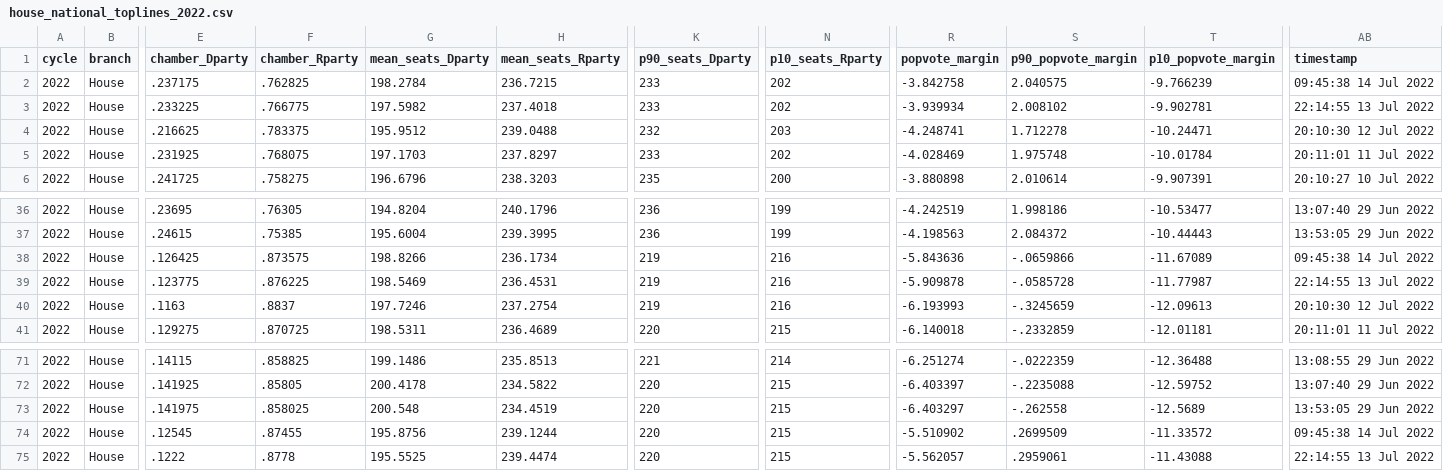
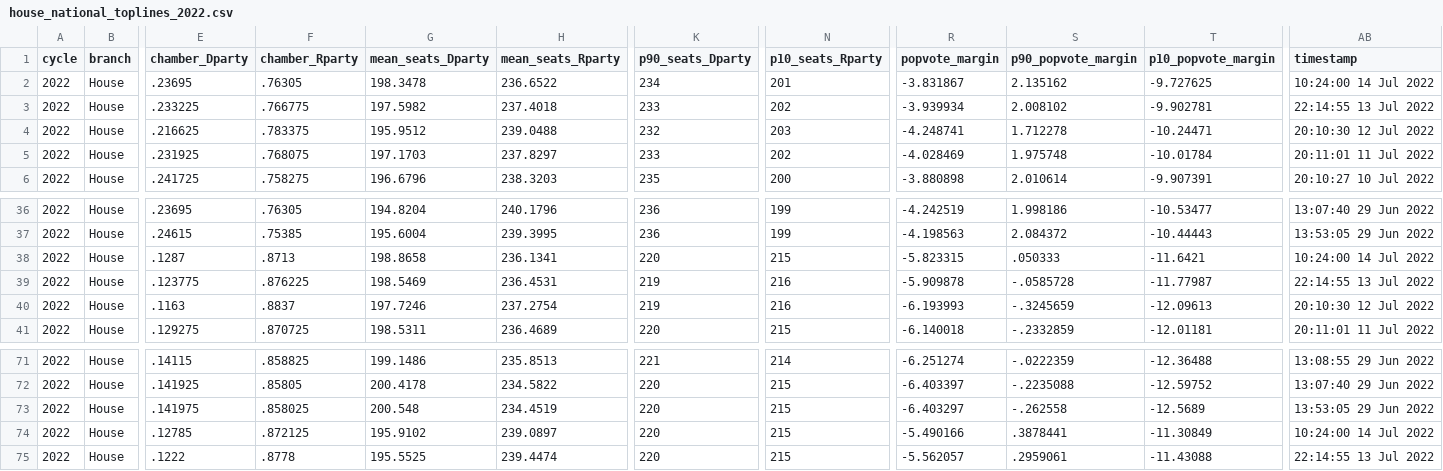
Before and after one commit to dcadata/fivey-is-an-emotional-fox, a CSV file: data/house_national_toplines_2022.csv, drawn as a sheet; only a part is shown, gaps mark what is left out; the diff names each change by its address in the sheet, - before the commit and + after, or states it on an @@ line.

```diff
--- a/data/house_national_toplines_2022.csv
+++ b/data/house_national_toplines_2022.csv
-E2 (chamber_Dparty): .237175
+E2 (chamber_Dparty): .23695
-F2 (chamber_Rparty): .762825
+F2 (chamber_Rparty): .76305
-G2 (mean_seats_Dparty): 198.2784
+G2 (mean_seats_Dparty): 198.3478
-H2 (mean_seats_Rparty): 236.7215
+H2 (mean_seats_Rparty): 236.6522
-K2 (p90_seats_Dparty): 233
+K2 (p90_seats_Dparty): 234
-N2 (p10_seats_Rparty): 202
+N2 (p10_seats_Rparty): 201
-R2 (popvote_margin): -3.842758
+R2 (popvote_margin): -3.831867
-S2 (p90_popvote_margin): 2.040575
+S2 (p90_popvote_margin): 2.135162
-T2 (p10_popvote_margin): -9.766239
+T2 (p10_popvote_margin): -9.727625
-AB2 (timestamp): 09:45:38 14 Jul 2022
+AB2 (timestamp): 10:24:00 14 Jul 2022
-E38 (chamber_Dparty): .126425
+E38 (chamber_Dparty): .1287
-F38 (chamber_Rparty): .873575
+F38 (chamber_Rparty): .8713
-G38 (mean_seats_Dparty): 198.8266
+G38 (mean_seats_Dparty): 198.8658
-H38 (mean_seats_Rparty): 236.1734
+H38 (mean_seats_Rparty): 236.1341
-K38 (p90_seats_Dparty): 219
+K38 (p90_seats_Dparty): 220
-N38 (p10_seats_Rparty): 216
+N38 (p10_seats_Rparty): 215
-R38 (popvote_margin): -5.843636
+R38 (popvote_margin): -5.823315
-S38 (p90_popvote_margin): -.0659866
+S38 (p90_popvote_margin): .050333
-T38 (p10_popvote_margin): -11.67089
+T38 (p10_popvote_margin): -11.6421
-AB38 (timestamp): 09:45:38 14 Jul 2022
+AB38 (timestamp): 10:24:00 14 Jul 2022
-E74 (chamber_Dparty): .12545
+E74 (chamber_Dparty): .12785
-F74 (chamber_Rparty): .87455
+F74 (chamber_Rparty): .872125
-G74 (mean_seats_Dparty): 195.8756
+G74 (mean_seats_Dparty): 195.9102
-H74 (mean_seats_Rparty): 239.1244
+H74 (mean_seats_Rparty): 239.0897
-R74 (popvote_margin): -5.510902
+R74 (popvote_margin): -5.490166
-S74 (p90_popvote_margin): .2699509
+S74 (p90_popvote_margin): .3878441
-T74 (p10_popvote_margin): -11.33572
+T74 (p10_popvote_margin): -11.30849
-AB74 (timestamp): 09:45:38 14 Jul 2022
+AB74 (timestamp): 10:24:00 14 Jul 2022
```
Also changed, not shown: data/senate_national_toplines_2022.csv, 2 other files.
